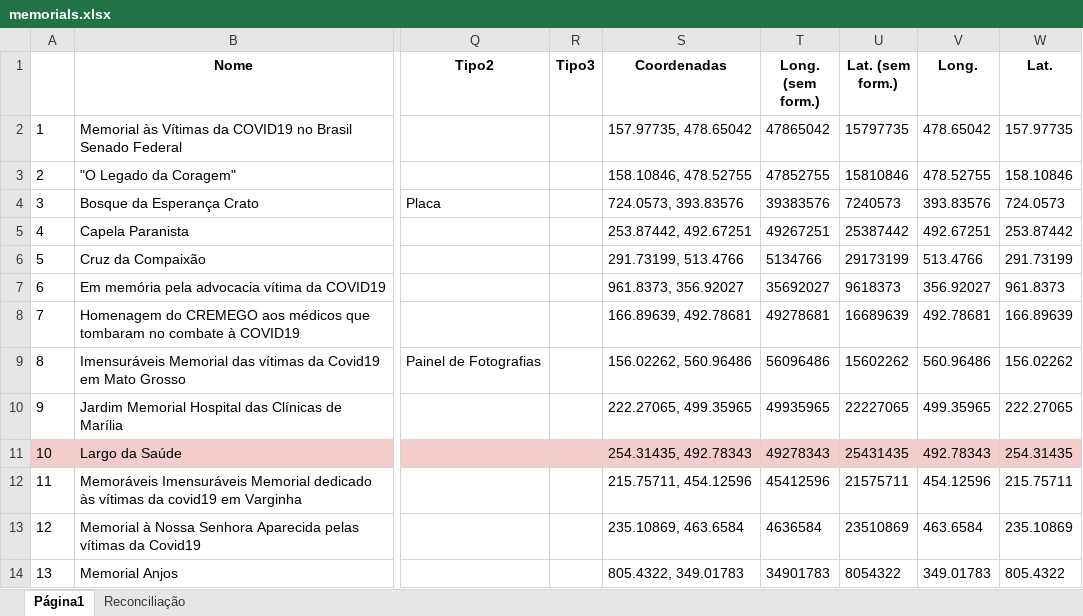
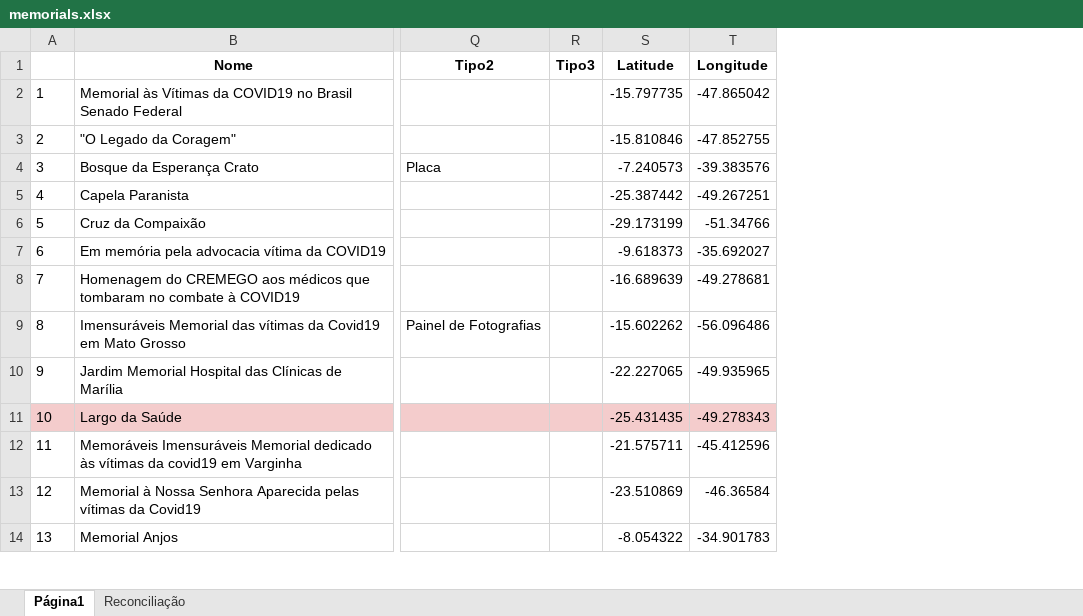
Before and after one commit to lubianat/covid19memorials2wikidata, an Excel workbook: memorials.xlsx, sheet Página1, drawn as a sheet; only a part is shown, gaps mark what is left out; values as stored, in another font and other column widths than the file's, no borders; charts and pictures not drawn; removed rows and columns are numbered as before the commit, all else as after; the diff names each change by its address in the sheet, - before the commit and + after, or states it on an @@ line.

```diff
--- a/memorials.xlsx (sheet Página1)
+++ b/memorials.xlsx (sheet Página1)
-column S (Coordenadas), rows 2-14: 157.97735, 478.65042 | 158.10846, 478.52755 | 724.0573, 393.83576 | 253.87442, 492.67251 | 291.73199, 513.4766 | 961.8373, 356.92027 | 166.89639, 492.78681 | 156.02262, 560.96486 | 222.27065, 499.35965 | 254.31435, 492.78343 | 215.75711, 454.12596 | 235.10869, 463.6584 | 805.4322, 349.01783
-column T (Long. (sem form.)), rows 2-14: 47865042 | 47852755 | 39383576 | 49267251 | 5134766 | 35692027 | 49278681 | 56096486 | 49935965 | 49278343 | 45412596 | 4636584 | 34901783
-column U (Lat. (sem form.)), rows 2-14: 15797735 | 15810846 | 7240573 | 25387442 | 29173199 | 9618373 | 16689639 | 15602262 | 22227065 | 25431435 | 21575711 | 23510869 | 8054322
-column V (Long.), rows 2-14: 478.65042 | 478.52755 | 393.83576 | 492.67251 | 513.4766 | 356.92027 | 492.78681 | 560.96486 | 499.35965 | 492.78343 | 454.12596 | 463.6584 | 349.01783
-column W (Lat.), rows 2-14: 157.97735 | 158.10846 | 724.0573 | 253.87442 | 291.73199 | 961.8373 | 166.89639 | 156.02262 | 222.27065 | 254.31435 | 215.75711 | 235.10869 | 805.4322
+column S (Latitude), rows 2-14: -15.797735 | -15.810846 | -7.240573 | -25.387442 | -29.173199 | -9.618373 | -16.689639 | -15.602262 | -22.227065 | -25.431435 | -21.575711 | -23.510869 | -8.054322
+column T (Longitude), rows 2-14: -47.865042 | -47.852755 | -39.383576 | -49.267251 | -51.34766 | -35.692027 | -49.278681 | -56.096486 | -49.935965 | -49.278343 | -45.412596 | -46.36584 | -34.901783
```
Also changed, not shown: sheet Reconciliação, 2 other files.
